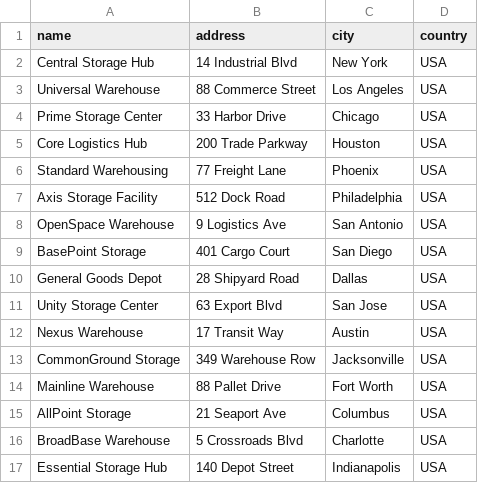
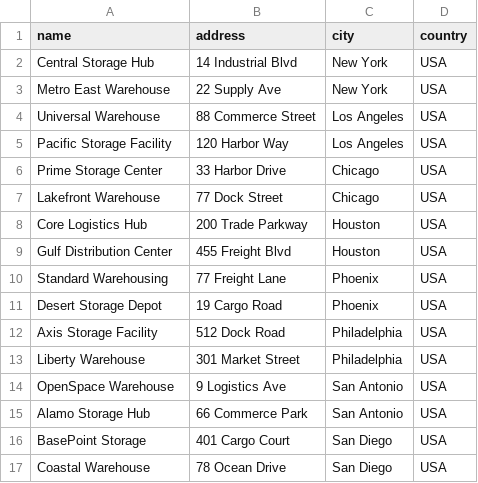
Before and after one commit to arsandrej/AdvDB, a CSV file: csv/warehouses.csv, drawn as a sheet.

Commit message:
added warehouse assignments, fixed the DDL BINS constraint so that we can have more bins in one location, changed the warehouses so some of them are in the same city

```diff
--- a/csv/warehouses.csv
+++ b/csv/warehouses.csv
@@ -2,16 +2,16 @@ name,address,city,country
 Central Storage Hub,14 Industrial Blvd,New York,USA
+Metro East Warehouse,22 Supply Ave,New York,USA
 Universal Warehouse,88 Commerce Street,Los Angeles,USA
+Pacific Storage Facility,120 Harbor Way,Los Angeles,USA
 Prime Storage Center,33 Harbor Drive,Chicago,USA
+Lakefront Warehouse,77 Dock Street,Chicago,USA
 Core Logistics Hub,200 Trade Parkway,Houston,USA
+Gulf Distribution Center,455 Freight Blvd,Houston,USA
 Standard Warehousing,77 Freight Lane,Phoenix,USA
+Desert Storage Depot,19 Cargo Road,Phoenix,USA
 Axis Storage Facility,512 Dock Road,Philadelphia,USA
+Liberty Warehouse,301 Market Street,Philadelphia,USA
 OpenSpace Warehouse,9 Logistics Ave,San Antonio,USA
+Alamo Storage Hub,66 Commerce Park,San Antonio,USA
 BasePoint Storage,401 Cargo Court,San Diego,USA
-General Goods Depot,28 Shipyard Road,Dallas,USA
-Unity Storage Center,63 Export Blvd,San Jose,USA
-Nexus Warehouse,17 Transit Way,Austin,USA
-CommonGround Storage,349 Warehouse Row,Jacksonville,USA
-Mainline Warehouse,88 Pallet Drive,Fort Worth,USA
-AllPoint Storage,21 Seaport Ave,Columbus,USA
-BroadBase Warehouse,5 Crossroads Blvd,Charlotte,USA
-Essential Storage Hub,140 Depot Street,Indianapolis,USA
+Coastal Warehouse,78 Ocean Drive,San Diego,USA
```
Also changed, not shown: 3 other files.
